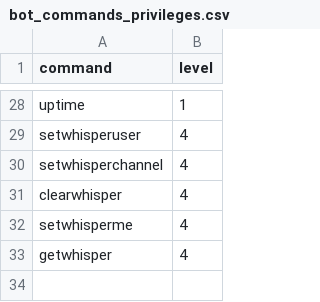
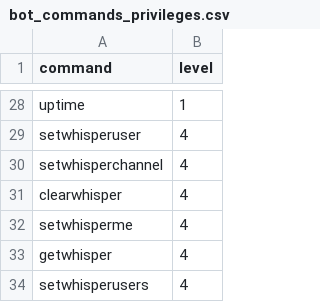
Before and after one commit to DuckBoss/JJMumbleBot, a CSV file: plugins/bot_commands/bot_commands_privileges.csv, drawn as a sheet; only a part is shown, gaps mark what is left out; the diff names each change by its address in the sheet, - before the commit and + after, or states it on an @@ line.

```diff
--- a/plugins/bot_commands/bot_commands_privileges.csv
+++ b/plugins/bot_commands/bot_commands_privileges.csv
+row 34: setwhisperusers | 4
```
Also changed, not shown: 2 other files.
